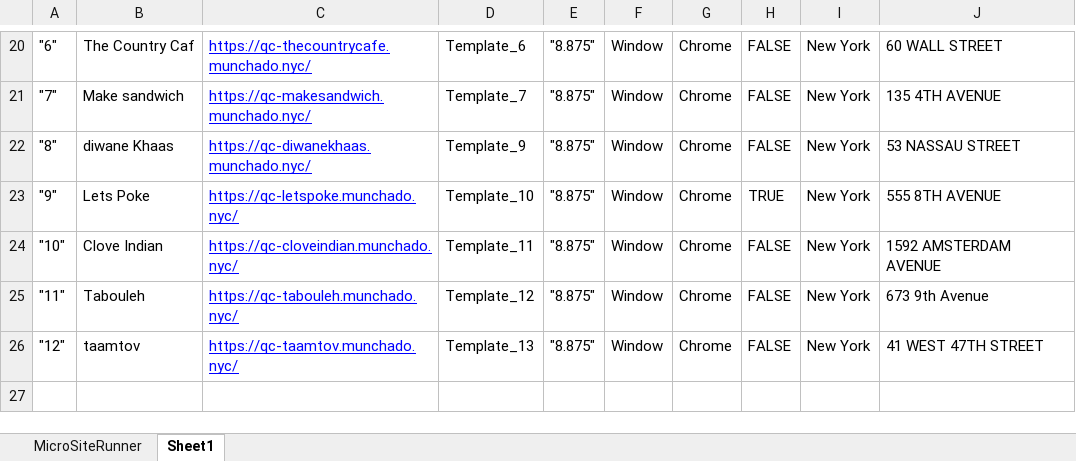
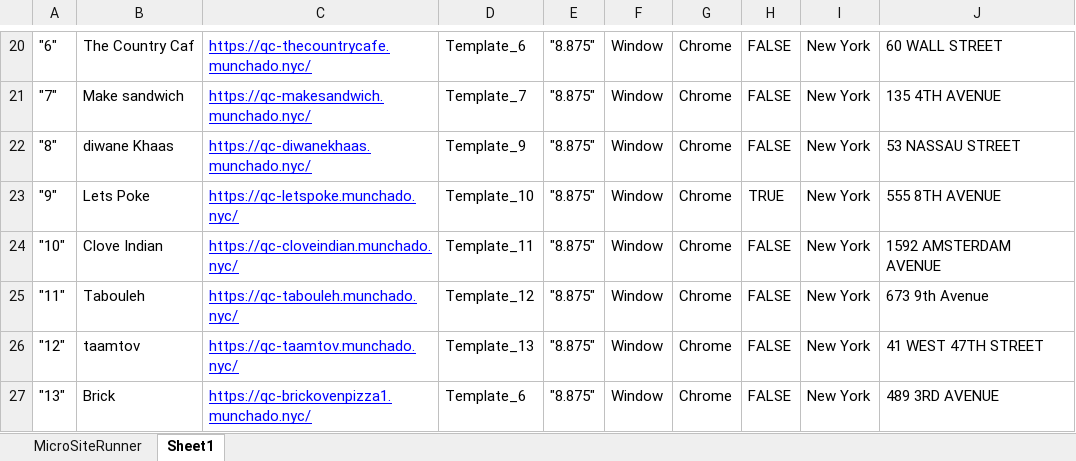
Before and after one commit to asangal1989/BizQc, an Excel workbook: lib_template/com.microsite.runner.xlsx, sheet Sheet1, drawn as a sheet; only a part is shown, gaps mark what is left out; values as stored, in another font and other column widths than the file's, no borders; the diff names each change by its address in the sheet, - before the commit and + after, or states it on an @@ line.

```diff
--- a/lib_template/com.microsite.runner.xlsx (sheet Sheet1)
+++ b/lib_template/com.microsite.runner.xlsx (sheet Sheet1)
+row 27: "13" | Brick | https://qc-brickovenpizza1.munchado.nyc/ | Template_6 | "8.875" | Window | Chrome | FALSE | New York | 489 3RD AVENUE
```
Also changed, not shown: sheet MicroSiteRunner, 28 other files.
